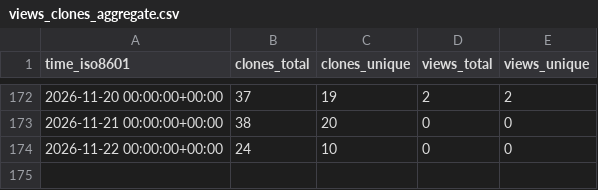
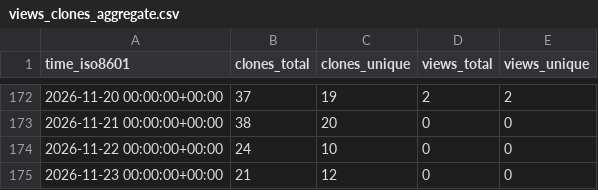
Before and after one commit to caya8205-2/noctune, a CSV file: caya8205-2/noctune/ghrs-data/views_clones_aggregate.csv, drawn as a sheet; only a part is shown, gaps mark what is left out; the diff names each change by its address in the sheet, - before the commit and + after, or states it on an @@ line.

```diff
--- a/caya8205-2/noctune/ghrs-data/views_clones_aggregate.csv
+++ b/caya8205-2/noctune/ghrs-data/views_clones_aggregate.csv
+row 175: 2026-11-23 00:00:00+00:00 | 21 | 12 | 0 | 0
```
Also changed, not shown: 1 other file.
